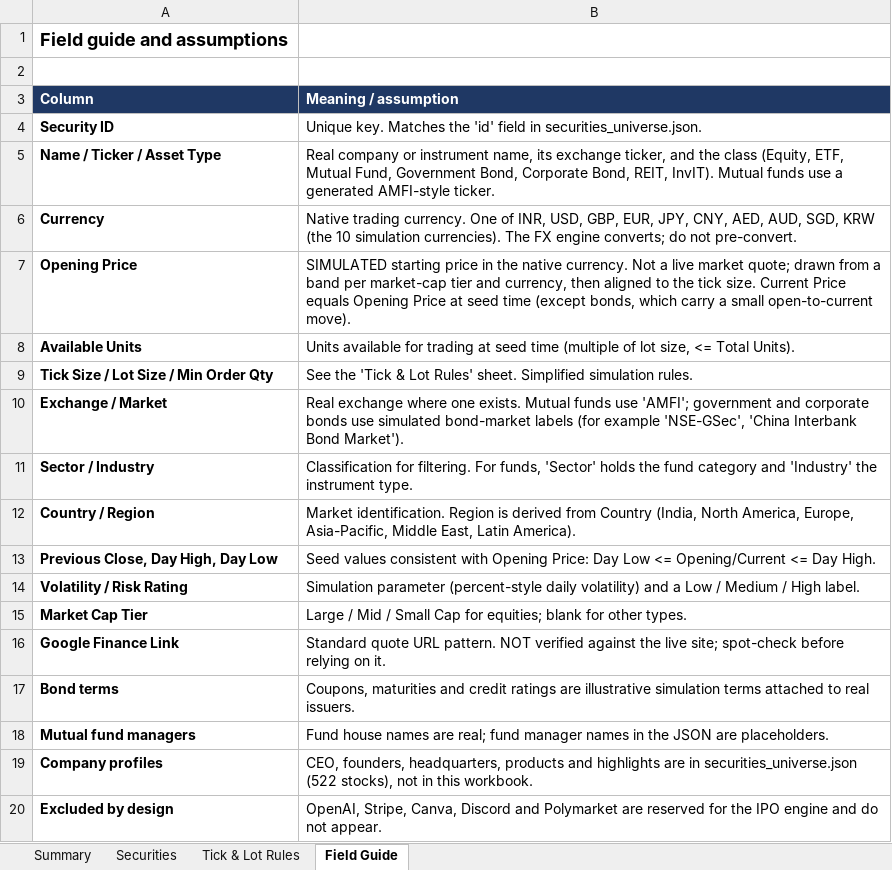
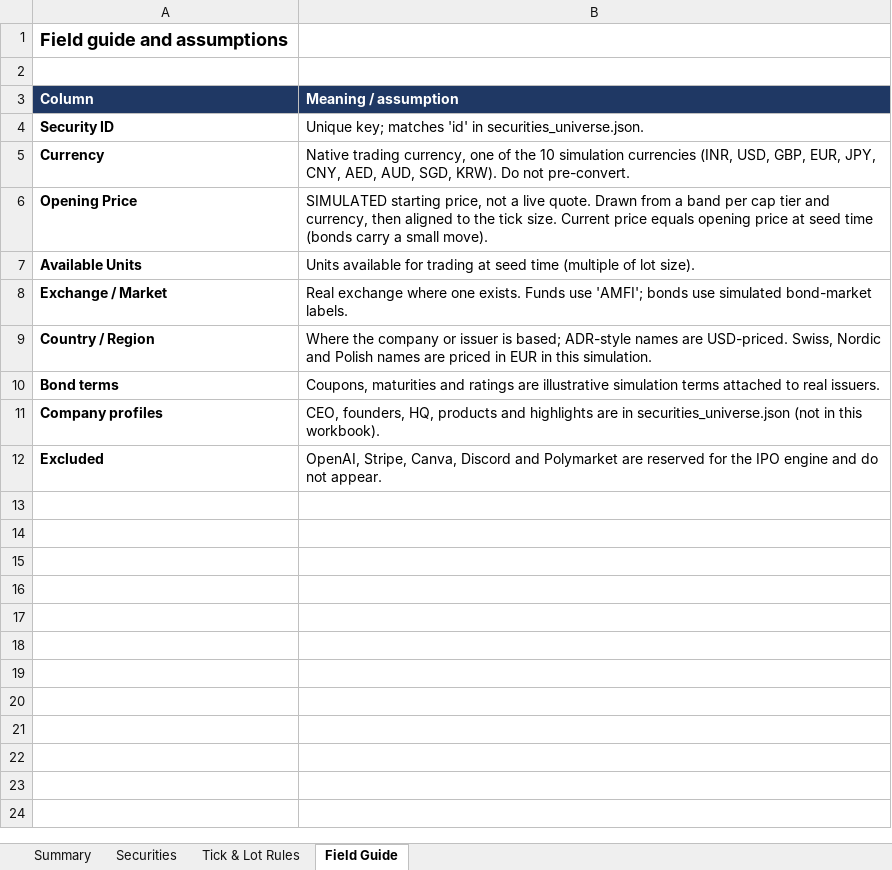
Before and after one commit to Sridhara21/SAAMX, an Excel workbook: SAAMX_Securities_Universe.xlsx, sheet Field Guide, drawn as a sheet; values as stored, in another font and other column widths than the file's, no borders; removed rows and columns are numbered as before the commit, all else as after; the diff names each change by its address in the sheet, - before the commit and + after, or states it on an @@ line.

Commit message:
feat(batch4): complete final UI polish, results lifecycle verification, and release hardening

```diff
--- a/SAAMX_Securities_Universe.xlsx (sheet Field Guide)
+++ b/SAAMX_Securities_Universe.xlsx (sheet Field Guide)
-B4 (Meaning / assumption): Unique key. Matches the 'id' field in securities_universe.json.
+B4 (Meaning / assumption): Unique key; matches 'id' in securities_universe.json.
-row 5: Name / Ticker / Asset Type | Real company or instrument name, its exchange ticker, and the class (Equity, ETF, Mutual Fund, Government Bond, Corporate Bond, REIT, InvIT). Mutual funds use a generated AMFI-style ticker.
-B5 (Meaning / assumption): Native trading currency. One of INR, USD, GBP, EUR, JPY, CNY, AED, AUD, SGD, KRW (the 10 simulation currencies). The FX engine converts; do not pre-convert.
+B5 (Meaning / assumption): Native trading currency, one of the 10 simulation currencies (INR, USD, GBP, EUR, JPY, CNY, AED, AUD, SGD, KRW). Do not pre-convert.
-B6 (Meaning / assumption): SIMULATED starting price in the native currency. Not a live market quote; drawn from a band per market-cap tier and currency, then aligned to the tick size. Current Price equals Opening Price at seed time (except bonds, which carry a small open-to-current move).
+B6 (Meaning / assumption): SIMULATED starting price, not a live quote. Drawn from a band per cap tier and currency, then aligned to the tick size. Current price equals opening price at seed time (bonds carry a small move).
-B7 (Meaning / assumption): …of lot size, <= Total Units).
+B7 (Meaning / assumption): …of lot size).
-row 9: Tick Size / Lot Size / Min Order Qty | See the 'Tick & Lot Rules' sheet. Simplified simulation rules.
-B8 (Meaning / assumption): …one exists. Mutual funds use 'AMFI'; government and corporate bonds use simulated bond-market labels (for example 'NSE-GSec', 'China Interbank Bond Market').
+B8 (Meaning / assumption): …one exists. Funds use 'AMFI'; bonds use simulated bond-market labels.
-row 11: Sector / Industry | Classification for filtering. For funds, 'Sector' holds the fund category and 'Industry' the instrument type.
-B9 (Meaning / assumption): Market identification. Region is derived from Country (India, North America, Europe, Asia-Pacific, Middle East, Latin America).
+B9 (Meaning / assumption): Where the company or issuer is based; ADR-style names are USD-priced. Swiss, Nordic and Polish names are priced in EUR in this simulation.
-row 13: Previous Close, Day High, Day Low | Seed values consistent with Opening Price: Day Low <= Opening/Current <= Day High.
-row 14: Volatility / Risk Rating | Simulation parameter (percent-style daily volatility) and a Low / Medium / High label.
-row 15: Market Cap Tier | Large / Mid / Small Cap for equities; blank for other types.
-row 16: Google Finance Link | Standard quote URL pattern. NOT verified against the live site; spot-check before relying on it.
-B10 (Meaning / assumption): …maturities and credit ratings are…
+B10 (Meaning / assumption): …maturities and ratings are…
-row 18: Mutual fund managers | Fund house names are real; fund manager names in the JSON are placeholders.
-B11 (Meaning / assumption): CEO, founders, headquarters, products and highlights are in securities_universe.json (522 stocks), not in this workbook.
+B11 (Meaning / assumption): CEO, founders, HQ, products and highlights are in securities_universe.json (not in this workbook).
-A12 (Column): Excluded by design
+A12 (Column): Excluded
```
Also changed, not shown: sheet Securities, sheet Summary, sheet Tick & Lot Rules, formulas that keep their value, 42 other files.
